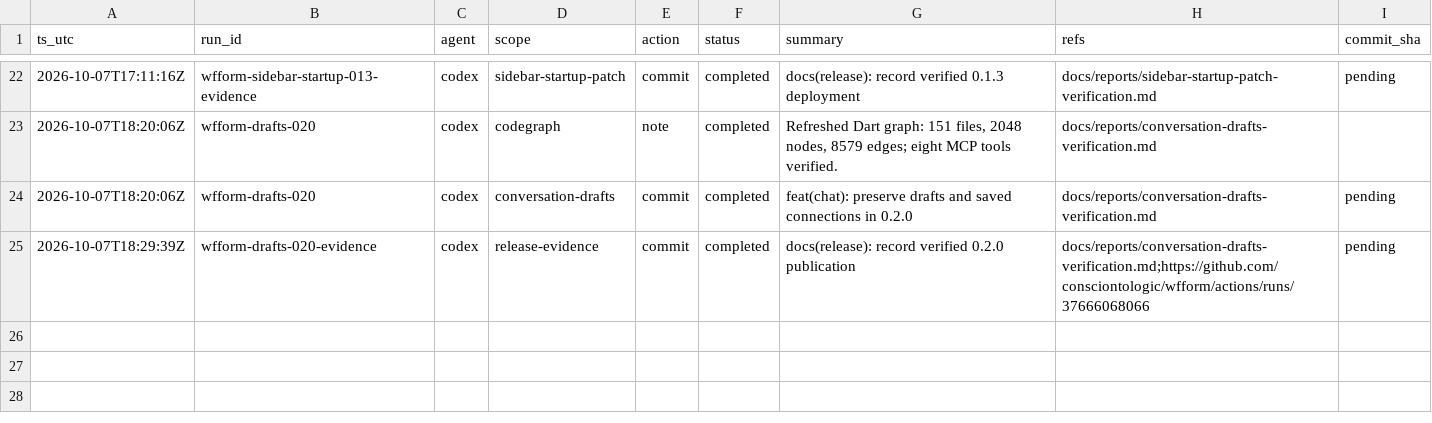
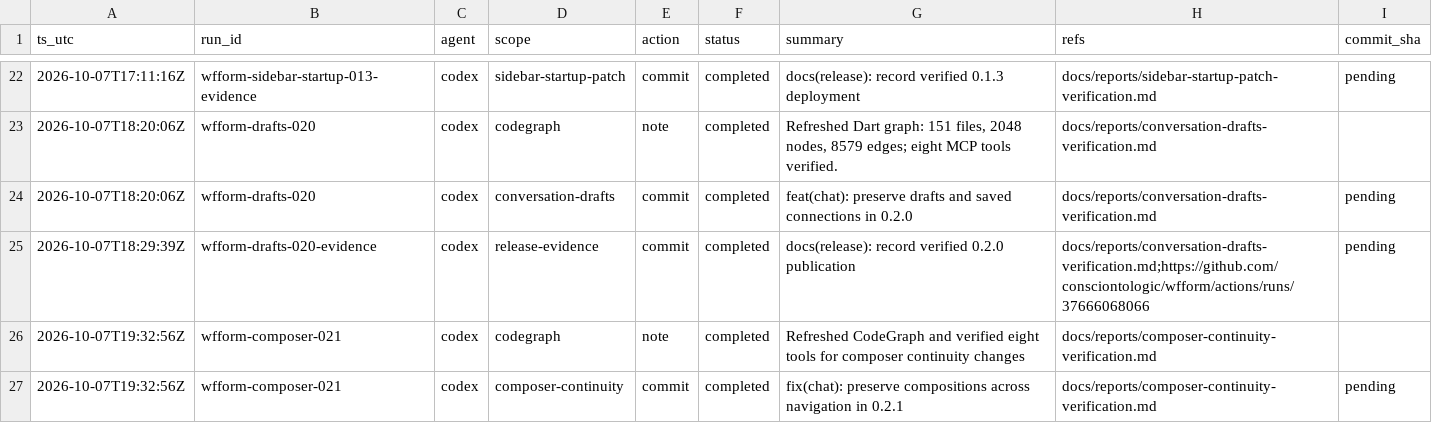
Before and after one commit to consciontologic/wfform, a CSV file: docs/tracking/tracking.csv, drawn as a sheet; only a part is shown, gaps mark what is left out; the diff names each change by its address in the sheet, - before the commit and + after, or states it on an @@ line.

Commit message:
fix(chat): preserve compositions across navigation in 0.2.1
Refs:
  - docs/reports/composer-continuity-verification.md

[wfform-composer-021]

```diff
--- a/docs/tracking/tracking.csv
+++ b/docs/tracking/tracking.csv
+row 26: 2026-10-07T19:32:56Z | wfform-composer-021 | codex | codegraph | note | completed | Refreshed CodeGraph and verified eight tools for composer continuity changes | docs/reports/composer-continuity-verification.md
+row 27: 2026-10-07T19:32:56Z | wfform-composer-021 | codex | composer-continuity | commit | completed | fix(chat): preserve compositions across navigation in 0.2.1 | docs/reports/composer-continuity-verification.md | pending
```
Also changed, not shown: 25 other files.
